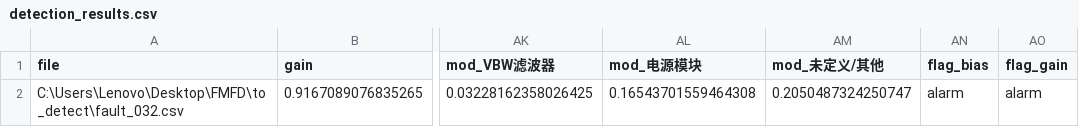
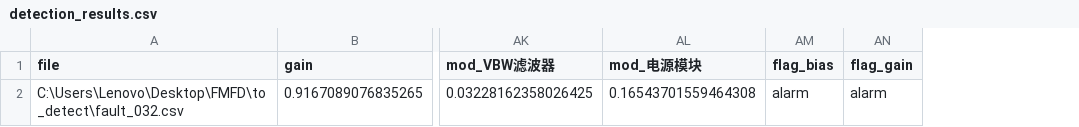
Before and after one commit to 1217265165/FMFD_python, a CSV file: Output/detection_results.csv, drawn as a sheet; only a part is shown, gaps mark what is left out; the diff names each change by its address in the sheet, - before the commit and + after, or states it on an @@ line.

```diff
--- a/Output/detection_results.csv
+++ b/Output/detection_results.csv
-column AM (mod_未定义/其他), row 2: 0.2050487324250747
```
Also changed, not shown: 9 other files.
